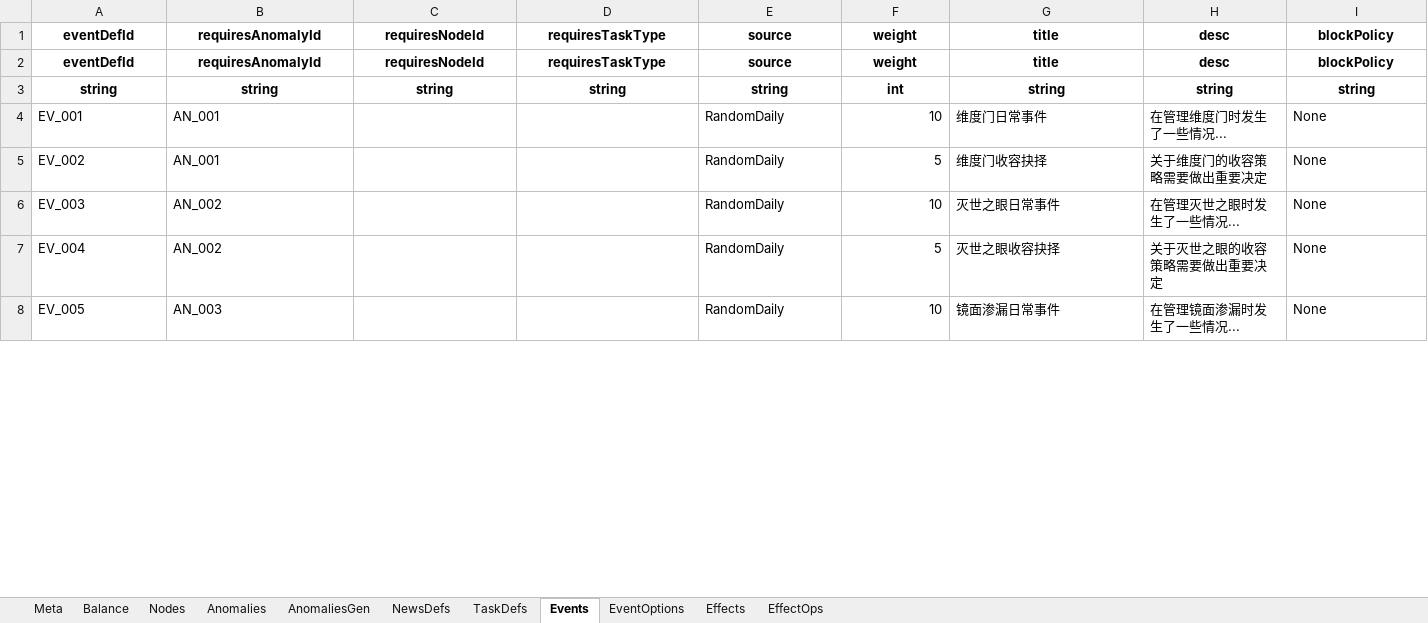
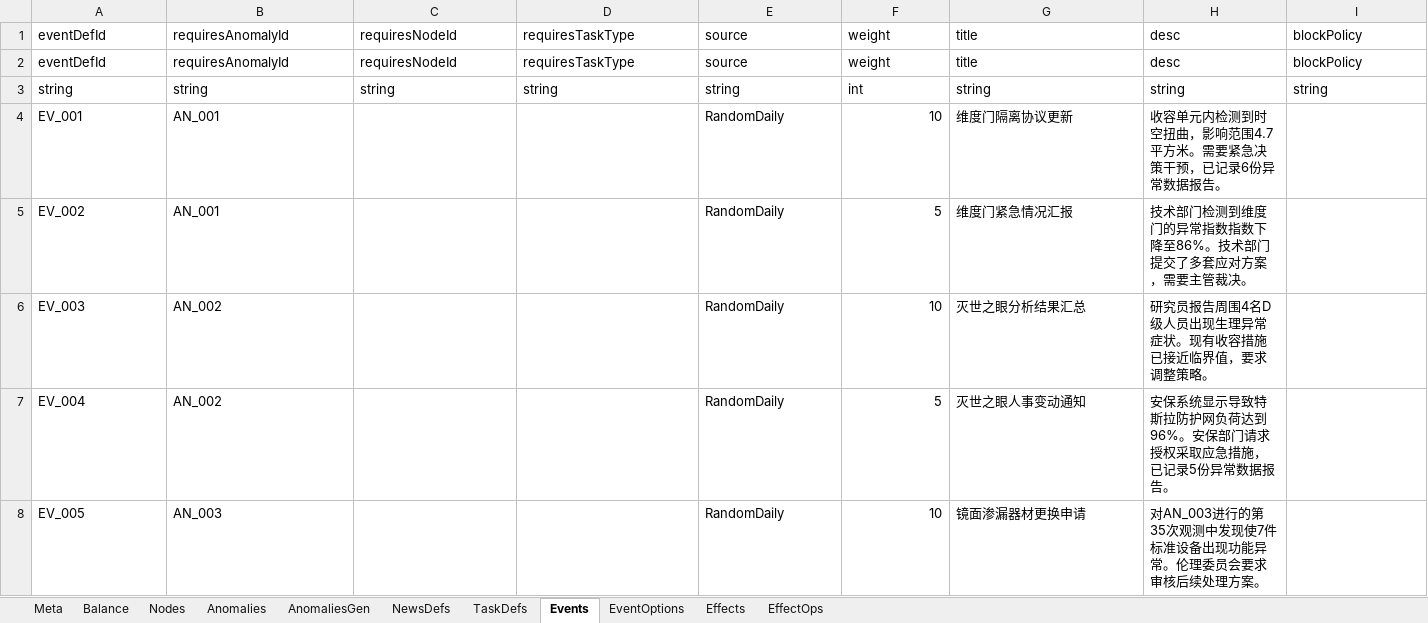
Before and after one commit to hszqf/SCP, an Excel workbook: GameData/Local/game_data.xlsx, sheet Events, drawn as a sheet; only a part is shown; values as stored, in another font and other column widths than the file's, no borders; the diff covers the shown part only; the diff names each change by its address in the sheet, - before the commit and + after, or states it on an @@ line.

```diff
--- a/GameData/Local/game_data.xlsx (sheet Events)
+++ b/GameData/Local/game_data.xlsx (sheet Events)
-A1:I1 bold: on
+A1:I1 bold: off
-A1:I3 alignment: center
+A1:I3 alignment: left
-A2:I3 bold: on
+A2:I3 bold: off
-G4: 维度门日常事件
+G4: 维度门隔离协议更新
-H4: 在管理维度门时发生了一些情况...
+H4: 收容单元内检测到时空扭曲，影响范围4.7平方米。需要紧急决策干预，已记录6份异常数据报告。
-I4:I8: None
+I4:I8: (empty)
-G5: 维度门收容抉择
+G5: 维度门紧急情况汇报
-H5: 关于维度门的收容策略需要做出重要决定
+H5: 技术部门检测到维度门的异常指数指数下降至86%。技术部门提交了多套应对方案，需要主管裁决。
-G6: 灭世之眼日常事件
+G6: 灭世之眼分析结果汇总
-H6: 在管理灭世之眼时发生了一些情况...
+H6: 研究员报告周围4名D级人员出现生理异常症状。现有收容措施已接近临界值，要求调整策略。
-G7: 灭世之眼收容抉择
+G7: 灭世之眼人事变动通知
-H7: 关于灭世之眼的收容策略需要做出重要决定
+H7: 安保系统显示导致特斯拉防护网负荷达到96%。安保部门请求授权采取应急措施，已记录5份异常数据报告。
-G8: 镜面渗漏日常事件
+G8: 镜面渗漏器材更换申请
-H8: 在管理镜面渗漏时发生了一些情况...
+H8: 对AN_003进行的第35次观测中发现使7件标准设备出现功能异常。伦理委员会要求审核后续处理方案。
```
Also changed, not shown: 299 edited cells and cell formats elsewhere in this sheet, sheet EventOptions, 2 other files.
